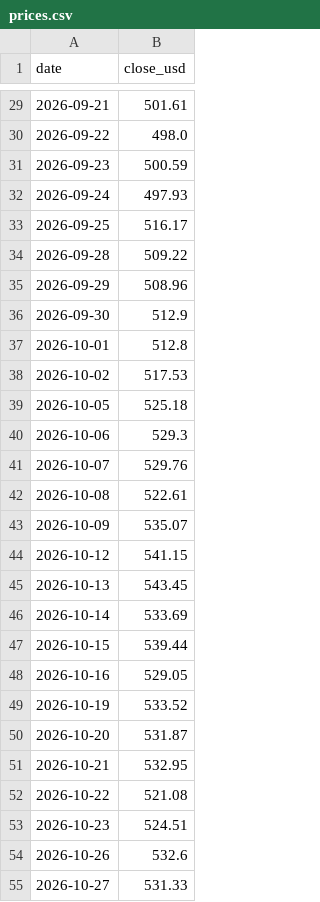
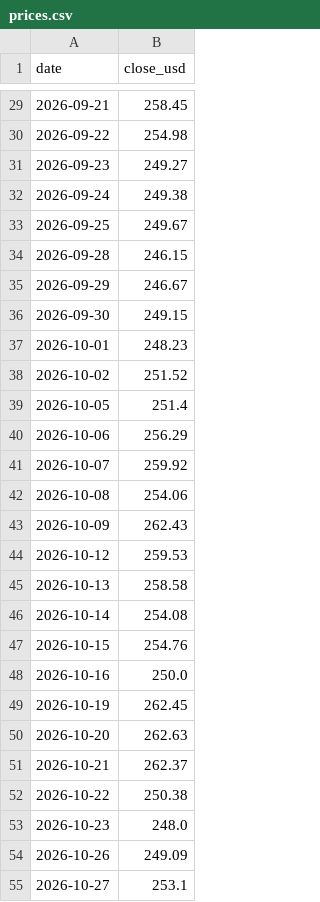
Before and after one commit to Vicky-zjx/535_fintech, a CSV file: lseg-live/prices.csv, drawn as a sheet; only a part is shown, gaps mark what is left out; the diff covers the shown part only.

```diff
--- a/lseg-live/prices.csv
+++ b/lseg-live/prices.csv
@@ -29,27 +29,27 @@ date,close_usd
-2026-09-21,501.61
-2026-09-22,498.0
-2026-09-23,500.59
-2026-09-24,497.93
-2026-09-25,516.17
-2026-09-28,509.22
-2026-09-29,508.96
-2026-09-30,512.9
-2026-10-01,512.8
-2026-10-02,517.53
-2026-10-05,525.18
-2026-10-06,529.3
-2026-10-07,529.76
-2026-10-08,522.61
-2026-10-09,535.07
-2026-10-12,541.15
-2026-10-13,543.45
-2026-10-14,533.69
-2026-10-15,539.44
-2026-10-16,529.05
-2026-10-19,533.52
-2026-10-20,531.87
-2026-10-21,532.95
-2026-10-22,521.08
-2026-10-23,524.51
-2026-10-26,532.6
-2026-10-27,531.33
+2026-09-21,258.45
+2026-09-22,254.98
+2026-09-23,249.27
+2026-09-24,249.38
+2026-09-25,249.67
+2026-09-28,246.15
+2026-09-29,246.67
+2026-09-30,249.15
+2026-10-01,248.23
+2026-10-02,251.52
+2026-10-05,251.4
+2026-10-06,256.29
+2026-10-07,259.92
+2026-10-08,254.06
+2026-10-09,262.43
+2026-10-12,259.53
+2026-10-13,258.58
+2026-10-14,254.08
+2026-10-15,254.76
+2026-10-16,250.0
+2026-10-19,262.45
+2026-10-20,262.63
+2026-10-21,262.37
+2026-10-22,250.38
+2026-10-23,248.0
+2026-10-26,249.09
+2026-10-27,253.1
```
Also changed, not shown: 36 edited cells elsewhere in this file, 4 other files.
